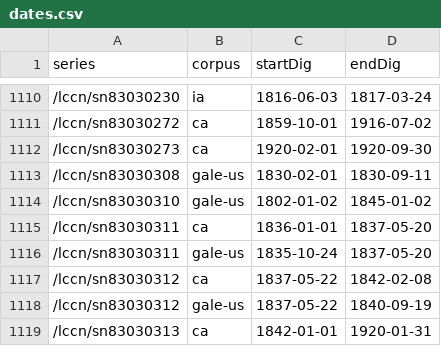
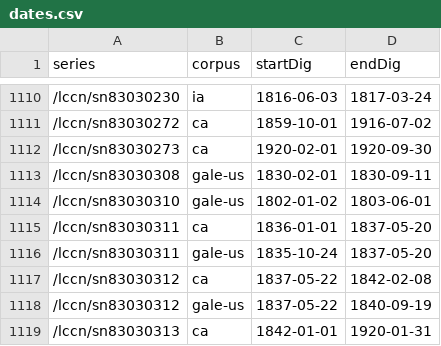
Before and after one commit to ViralTexts/newspaper-metadata, a CSV file: digitized/dates.csv, drawn as a sheet; only a part is shown, gaps mark what is left out; the diff covers the shown part only.

```diff
--- a/digitized/dates.csv
+++ b/digitized/dates.csv
@@ -1113,3 +1113,3 @@ series,corpus,startDig,endDig
 /lccn/sn83030308,gale-us,1830-02-01,1830-09-11
-/lccn/sn83030310,gale-us,1802-01-02,1845-01-02
+/lccn/sn83030310,gale-us,1802-01-02,1803-06-01
 /lccn/sn83030311,ca,1836-01-01,1837-05-20
```
Also changed, not shown: 1 added row, 1 removed row and 8 edited cells elsewhere in this file.
